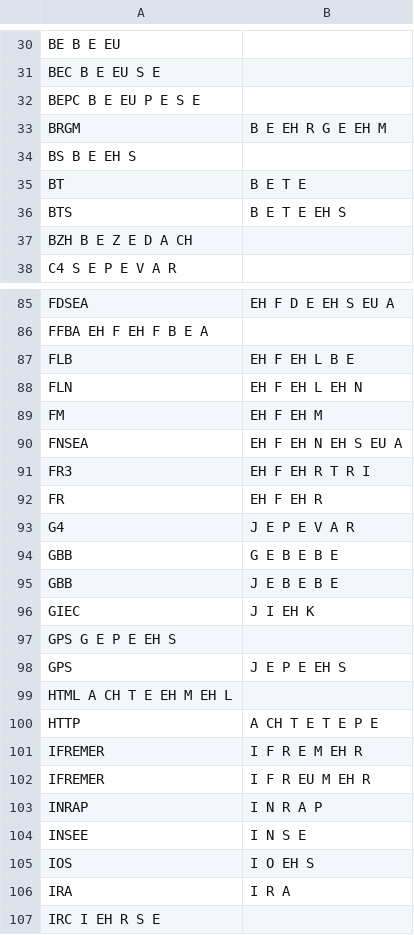
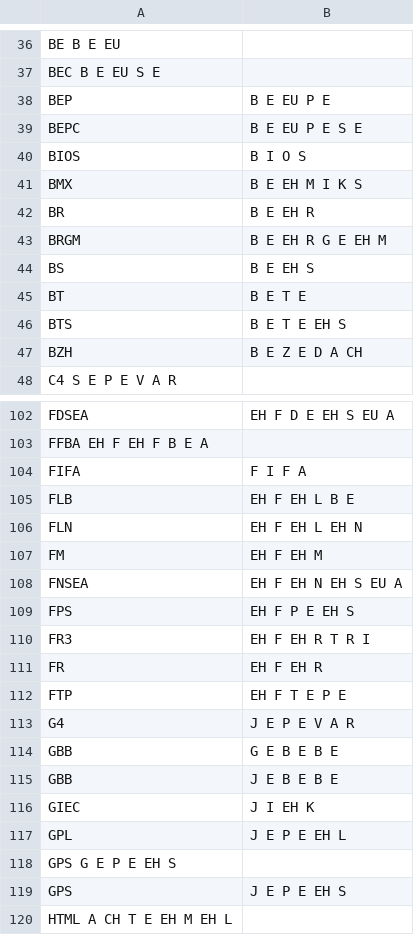
Before and after one commit to gweltou/ostilhou, a TSV file: ostilhou/dicts/acronyms.tsv, drawn as a sheet; only a part is shown, gaps mark what is left out; the shorter side is filled out with more unchanged rows; the diff covers the shown part only.

```diff
--- a/ostilhou/dicts/acronyms.tsv
+++ b/ostilhou/dicts/acronyms.tsv
@@ -31,8 +37,12 @@ BE B E EU
 BEC B E EU S E
-BEPC B E EU P E S E
+BEP	B E EU P E
+BEPC	B E EU P E S E
+BIOS	B I O S
+BMX	B E EH M I K S
+BR	B E EH R
 BRGM	B E EH R G E EH M
-BS B E EH S
+BS	B E EH S
 BT	B E T E
 BTS	B E T E EH S
-BZH B E Z E D A CH
+BZH	B E Z E D A CH
 C4  S E P E V A R
@@ -86,2 +103,3 @@ FDSEA	EH F D E EH S EU A
 FFBA EH F EH F B E A
+FIFA	F I F A
 FLB	EH F EH L B E
@@ -90,4 +108,6 @@ FM	EH F EH M
 FNSEA	EH F EH N EH S EU A
+FPS	EH F P E EH S
 FR3	EH F EH R T R I
 FR	EH F EH R
+FTP	EH F T E P E
 G4	J E P E V A R
@@ -96,2 +116,3 @@ GBB	J E B E B E
 GIEC	J I EH K
+GPL	J E P E EH L
 GPS G E P E EH S
```
Also changed, not shown: 39 added rows and 1 removed row elsewhere in this file, ostilhou/asr/lexicon_add.tsv, ostilhou/dicts/first_names.tsv, 20 other files.
